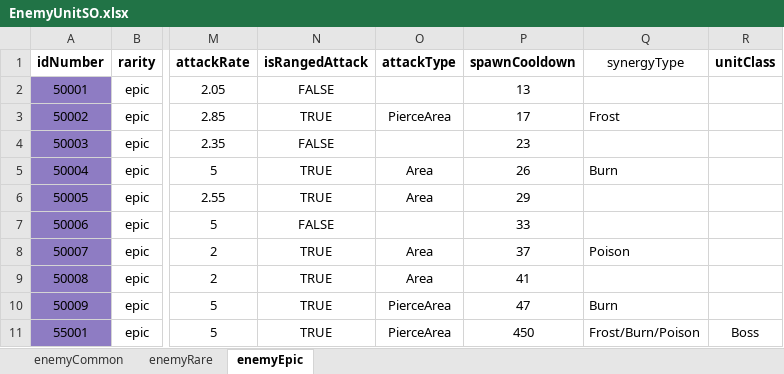
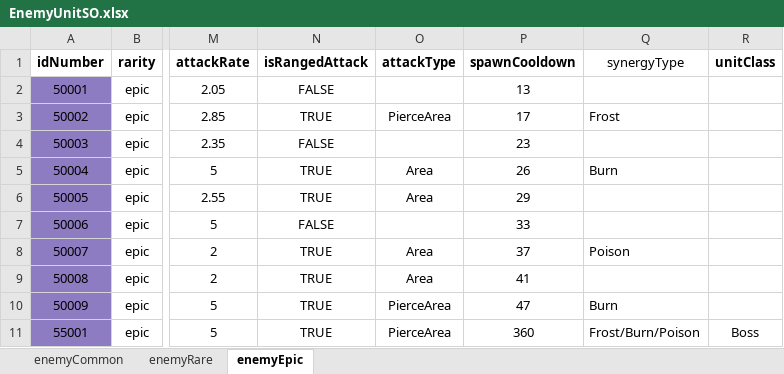
Before and after one commit to gyro1515/TeamProject_CheerUpMyHero, an Excel workbook: Assets/Excel/EnemyUnitSO.xlsx, sheet enemyEpic, drawn as a sheet; only a part is shown, gaps mark what is left out; values as stored, in another font and other column widths than the file's, no borders; the diff names each change by its address in the sheet, - before the commit and + after, or states it on an @@ line.

```diff
--- a/Assets/Excel/EnemyUnitSO.xlsx (sheet enemyEpic)
+++ b/Assets/Excel/EnemyUnitSO.xlsx (sheet enemyEpic)
-P11 (spawnCooldown): 450
+P11 (spawnCooldown): 360
```
Also changed, not shown: sheet enemyRare, sheet enemyCommon, 1 other file.
